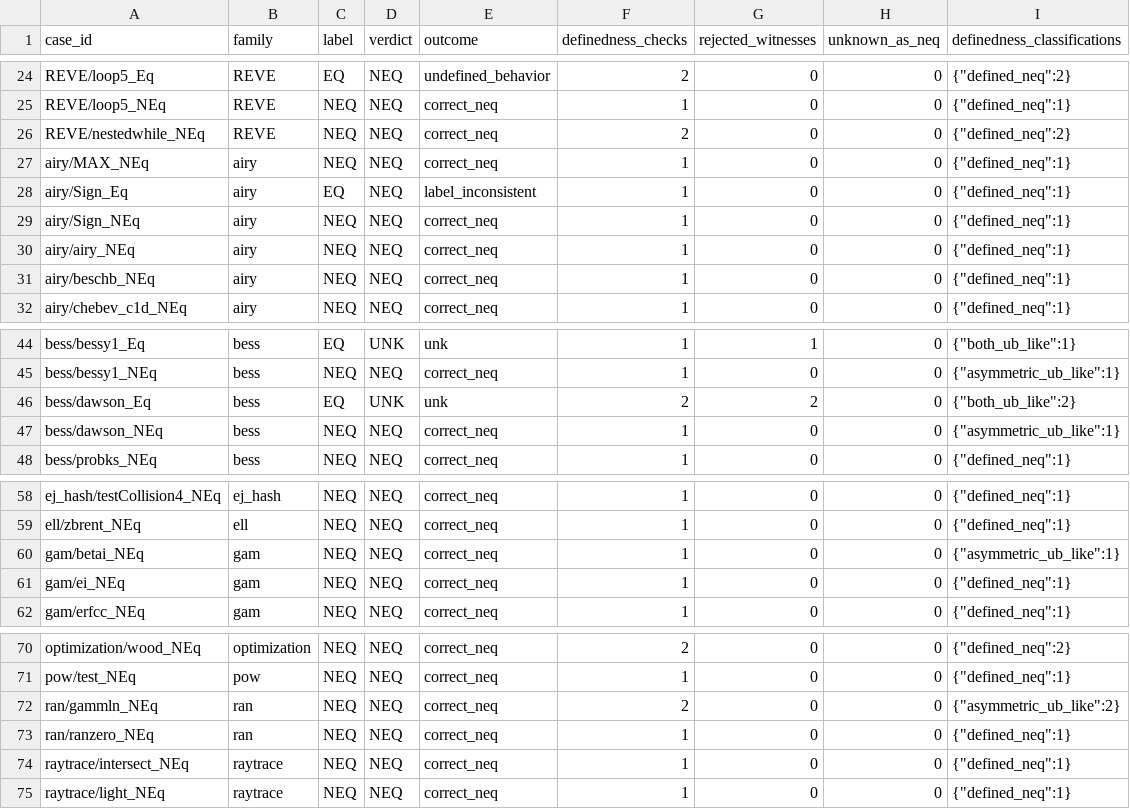
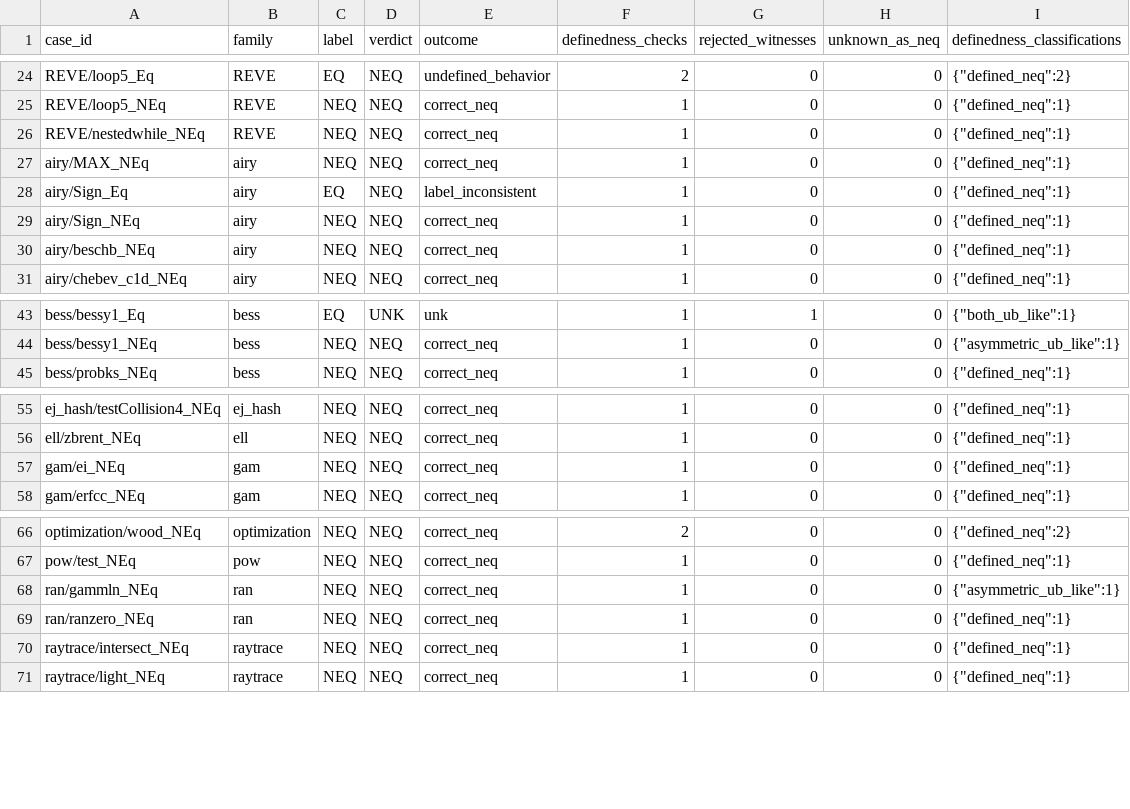
Before and after one commit to Mangbaoaiaiai/symbolic_analysis, a CSV file: results/osf/ub_cases.csv, drawn as a sheet; only a part is shown, gaps mark what is left out.

```diff
--- a/results/osf/ub_cases.csv
+++ b/results/osf/ub_cases.csv
@@ -25,3 +25,3 @@ REVE/loop5_Eq,REVE,EQ,NEQ,undefined_behavior,2,0,0,"{""defined_neq"":2}"
 REVE/loop5_NEq,REVE,NEQ,NEQ,correct_neq,1,0,0,"{""defined_neq"":1}"
-REVE/nestedwhile_NEq,REVE,NEQ,NEQ,correct_neq,2,0,0,"{""defined_neq"":2}"
+REVE/nestedwhile_NEq,REVE,NEQ,NEQ,correct_neq,1,0,0,"{""defined_neq"":1}"
 airy/MAX_NEq,airy,NEQ,NEQ,correct_neq,1,0,0,"{""defined_neq"":1}"
@@ -29,3 +29,2 @@ airy/Sign_Eq,airy,EQ,NEQ,label_inconsistent,1,0,0,"{""defined_neq"":1}"
 airy/Sign_NEq,airy,NEQ,NEQ,correct_neq,1,0,0,"{""defined_neq"":1}"
-airy/airy_NEq,airy,NEQ,NEQ,correct_neq,1,0,0,"{""defined_neq"":1}"
 airy/beschb_NEq,airy,NEQ,NEQ,correct_neq,1,0,0,"{""defined_neq"":1}"
@@ -45,4 +44,2 @@ bess/bessy1_Eq,bess,EQ,UNK,unk,1,1,0,"{""both_ub_like"":1}"
 bess/bessy1_NEq,bess,NEQ,NEQ,correct_neq,1,0,0,"{""asymmetric_ub_like"":1}"
-bess/dawson_Eq,bess,EQ,UNK,unk,2,2,0,"{""both_ub_like"":2}"
-bess/dawson_NEq,bess,NEQ,NEQ,correct_neq,1,0,0,"{""asymmetric_ub_like"":1}"
 bess/probks_NEq,bess,NEQ,NEQ,correct_neq,1,0,0,"{""defined_neq"":1}"
@@ -59,3 +56,2 @@ ej_hash/testCollision4_NEq,ej_hash,NEQ,NEQ,correct_neq,1,0,0,"{""defined_neq"":1
 ell/zbrent_NEq,ell,NEQ,NEQ,correct_neq,1,0,0,"{""defined_neq"":1}"
-gam/betai_NEq,gam,NEQ,NEQ,correct_neq,1,0,0,"{""asymmetric_ub_like"":1}"
 gam/ei_NEq,gam,NEQ,NEQ,correct_neq,1,0,0,"{""defined_neq"":1}"
@@ -71,3 +67,3 @@ optimization/wood_NEq,optimization,NEQ,NEQ,correct_neq,2,0,0,"{""defined_neq"":2
 pow/test_NEq,pow,NEQ,NEQ,correct_neq,1,0,0,"{""defined_neq"":1}"
-ran/gammln_NEq,ran,NEQ,NEQ,correct_neq,2,0,0,"{""asymmetric_ub_like"":2}"
+ran/gammln_NEq,ran,NEQ,NEQ,correct_neq,1,0,0,"{""asymmetric_ub_like"":1}"
 ran/ranzero_NEq,ran,NEQ,NEQ,correct_neq,1,0,0,"{""defined_neq"":1}"
```
Also changed, not shown: results/osf/failure_cases.csv, results/osf/family_summary.csv, 16 other files.
